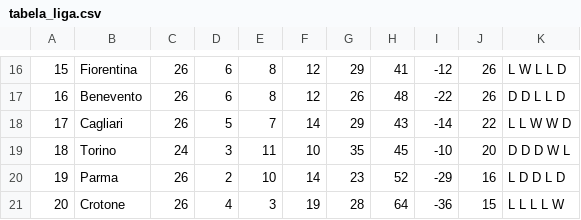
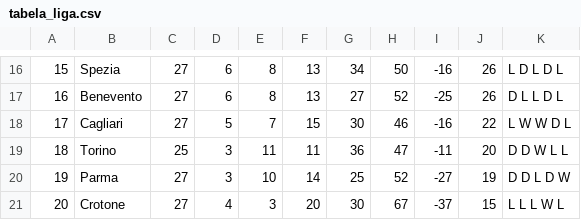
Before and after one commit to MarcosRMG/Estatisticas-de-Futebol, a CSV file: dados/italiano/tabela_liga.csv, drawn as a sheet; only a part is shown, gaps mark what is left out; the diff covers the shown part only; the diff names each change by its address in the sheet, - before the commit and + after, or states it on an @@ line.

```diff
--- a/dados/italiano/tabela_liga.csv
+++ b/dados/italiano/tabela_liga.csv
-B16: Fiorentina
+B16: Spezia
-C16:C18: 26
+C16:C18: 27
-F16:F17: 12
+F16:F17: 13
-G16: 29
+G16: 34
-H16: 41
+H16: 50
-I16: -12
+I16: -16
-K16: L W L L D
+K16: L D L D L
-G17: 26
+G17: 27
-H17: 48
+H17: 52
-I17: -22
+I17: -25
-K17: D D L L D
+K17: D L L D L
-F18: 14
+F18: 15
-G18: 29
+G18: 30
-H18: 43
+H18: 46
-I18: -14
+I18: -16
-K18: L L W W D
+K18: L W W D L
-C19: 24
+C19: 25
-F19: 10
+F19: 11
-G19: 35
+G19: 36
-H19: 45
+H19: 47
-I19: -10
+I19: -11
-K19: D D D W L
+K19: D D W L L
-C20:C21: 26
+C20:C21: 27
-D20: 2
+D20: 3
-G20: 23
+G20: 25
-I20: -29
+I20: -27
-J20: 16
+J20: 19
-K20: L D D L D
+K20: D D L D W
-F21: 19
+F21: 20
-G21: 28
+G21: 30
-H21: 64
+H21: 67
-I21: -36
+I21: -37
-K21: L L L L W
+K21: L L L W L
```
Also changed, not shown: 1 added row, 1 removed row and 115 edited cells elsewhere in this file, dados/bundesliga/tabela_liga.csv, dados/franca/tabela_liga.csv, 7 other files.
